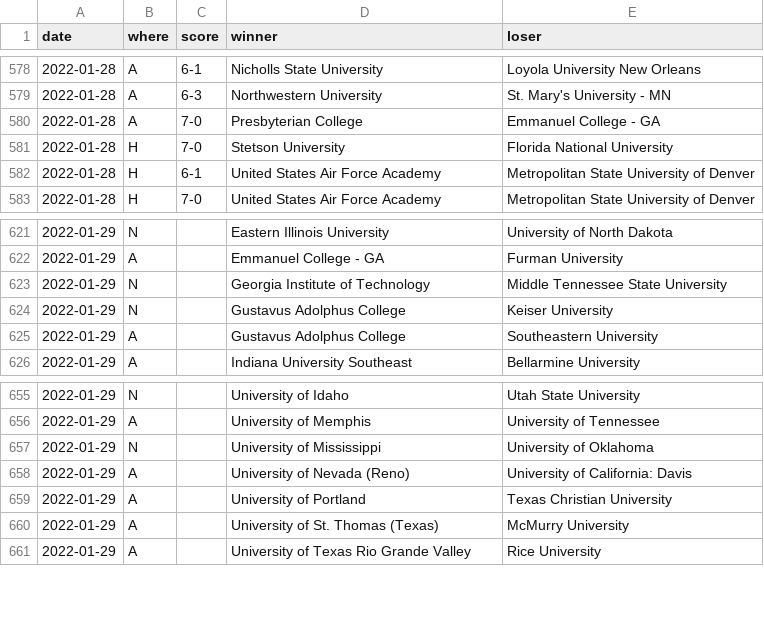
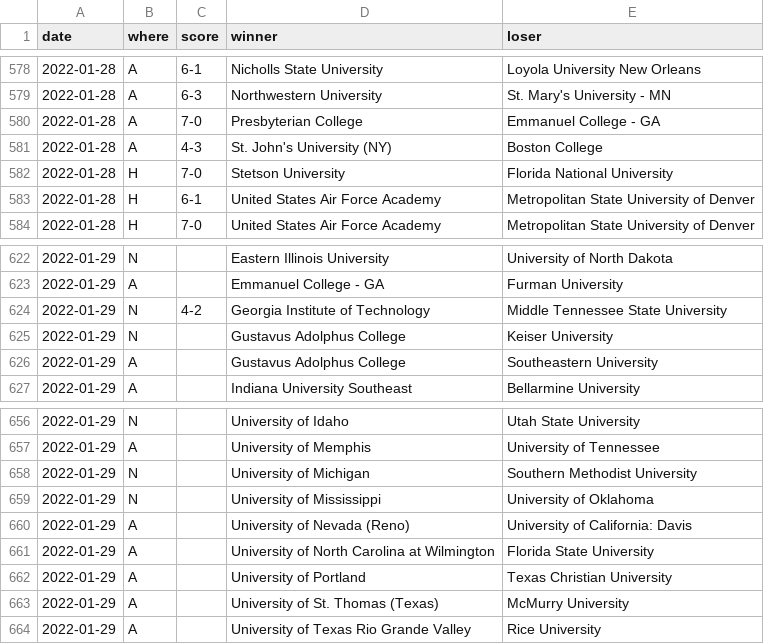
Before and after one commit to TennisOpenData/college-tennis-massey, a TSV file: 2021-22_men_results.tsv, drawn as a sheet; only a part is shown, gaps mark what is left out.

```diff
--- a/2021-22_men_results.tsv
+++ b/2021-22_men_results.tsv
@@ -580,2 +580,3 @@ date	where	score	winner	loser
 2022-01-28	A	7-0	Presbyterian College	Emmanuel College - GA
+2022-01-28	A	4-3	St. John's University (NY)	Boston College
 2022-01-28	H	7-0	Stetson University	Florida National University
@@ -622,3 +623,3 @@ date	where	score	winner	loser
 2022-01-29	A		Emmanuel College - GA	Furman University
-2022-01-29	N		Georgia Institute of Technology	Middle Tennessee State University
+2022-01-29	N	4-2	Georgia Institute of Technology	Middle Tennessee State University
 2022-01-29	N		Gustavus Adolphus College	Keiser University
@@ -656,4 +657,6 @@ date	where	score	winner	loser
 2022-01-29	A		University of Memphis	University of Tennessee
+2022-01-29	N		University of Michigan	Southern Methodist University
 2022-01-29	N		University of Mississippi	University of Oklahoma
 2022-01-29	A		University of Nevada (Reno)	University of California: Davis
+2022-01-29	A		University of North Carolina at Wilmington	Florida State University
 2022-01-29	A		University of Portland	Texas Christian University
```
Also changed, not shown: 2021-22_women_results.tsv.
